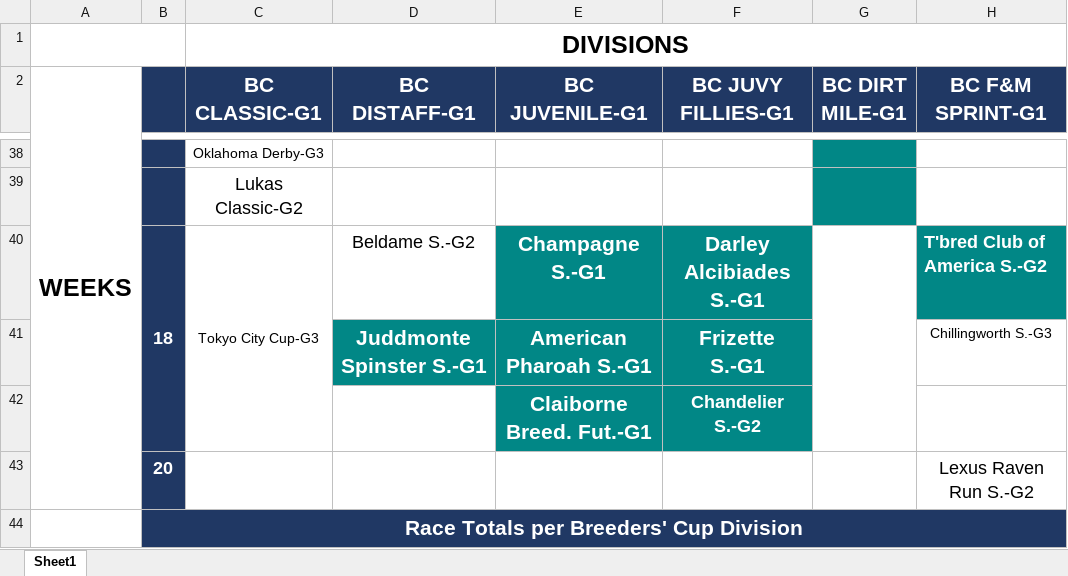
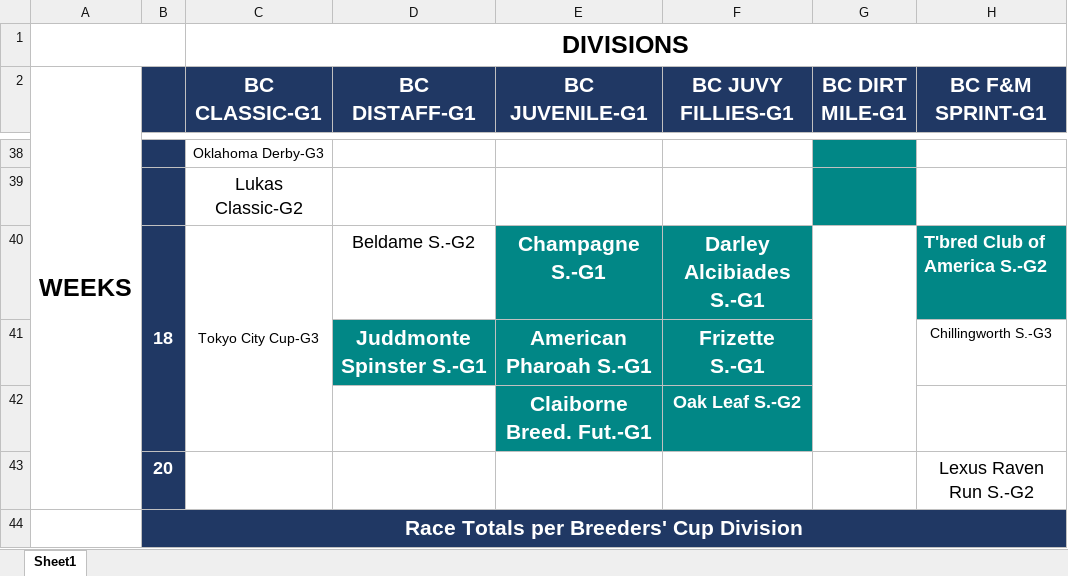
Before and after one commit to michael-m-casserly/gallop-racing, an Excel workbook: pdf/RTTBC24-Schedule-by-Division.xlsx, sheet Sheet1, drawn as a sheet; only a part is shown, gaps mark what is left out; values as stored, in another font and other column widths than the file's, no borders; the diff names each change by its address in the sheet, - before the commit and + after, or states it on an @@ line.

Commit message:
GRCW-804; Week 17 Entries (RP, BAQ); Week 18 Noms (BAQ, SA); GRCW-805; Draft #6 Opens

```diff
--- a/pdf/RTTBC24-Schedule-by-Division.xlsx (sheet Sheet1)
+++ b/pdf/RTTBC24-Schedule-by-Division.xlsx (sheet Sheet1)
-F42 (BC JUVY FILLIES-G1): Chandelier S.-G2
+F42 (BC JUVY FILLIES-G1): Oak Leaf S.-G2
```
Also changed, not shown: 17 other files.
